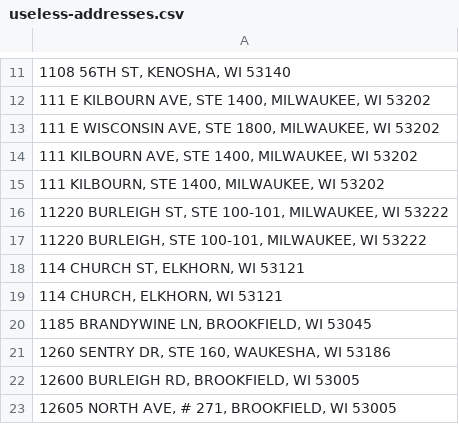
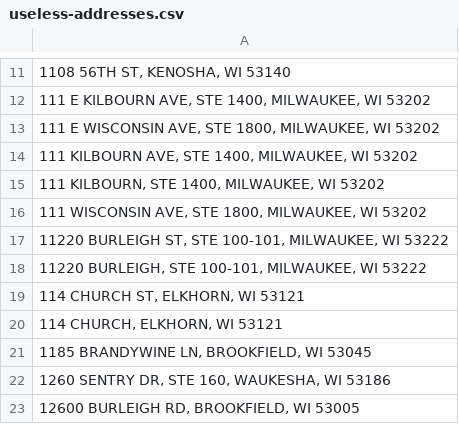
Before and after one commit to jdjohn215/mke-owner-networks, a CSV file: data/mprop/useless-addresses.csv, drawn as a sheet; only a part is shown, gaps mark what is left out; the shorter side is filled out with more unchanged rows; the diff names each change by its address in the sheet, - before the commit and + after, or states it on an @@ line.

```diff
--- a/data/mprop/useless-addresses.csv
+++ b/data/mprop/useless-addresses.csv
+row 16: 111 WISCONSIN AVE, STE 1800, MILWAUKEE, WI 53202
```
Also changed, not shown: data/final-output/overall-summary-stats.csv, data/wdfi/standardized-addresses.csv, 18 other files.
